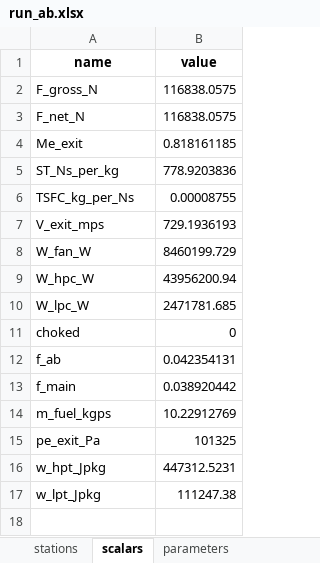
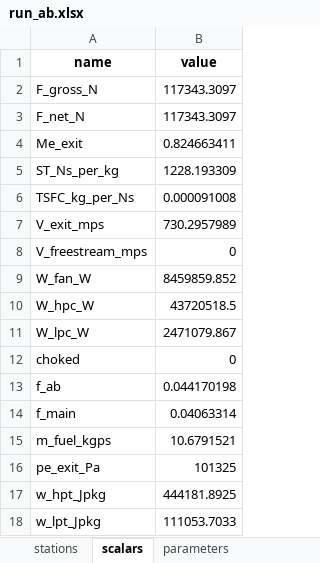
Before and after one commit to mwiers/engr477project, an Excel workbook: data/run_ab.xlsx, sheet scalars, drawn as a sheet; values as stored, in another font and other column widths than the file's, no borders; addresses are those after the commit; the diff names each change by its address in the sheet, - before the commit and + after, or states it on an @@ line.

```diff
--- a/data/run_ab.xlsx (sheet scalars)
+++ b/data/run_ab.xlsx (sheet scalars)
-B2:B3 (value): 116838.0575
+B2:B3 (value): 117343.3097
-B4 (value): 0.818161185
+B4 (value): 0.824663411
-B5 (value): 778.9203836
+B5 (value): 1228.193309
-B6 (value): 0.00008755
+B6 (value): 0.000091008
-B7 (value): 729.1936193
+B7 (value): 730.2957989
+row 8: V_freestream_mps | 0
-B9 (value): 8460199.729
+B9 (value): 8459859.852
-B10 (value): 43956200.94
+B10 (value): 43720518.5
-B11 (value): 2471781.685
+B11 (value): 2471079.867
-B13 (value): 0.042354131
+B13 (value): 0.044170198
-B14 (value): 0.038920442
+B14 (value): 0.04063314
-B15 (value): 10.22912769
+B15 (value): 10.6791521
-B17 (value): 447312.5231
+B17 (value): 444181.8925
-B18 (value): 111247.38
+B18 (value): 111053.7033
```
Also changed, not shown: sheet stations, sheet parameters, data/run_dry.xlsx, 11 other files.
